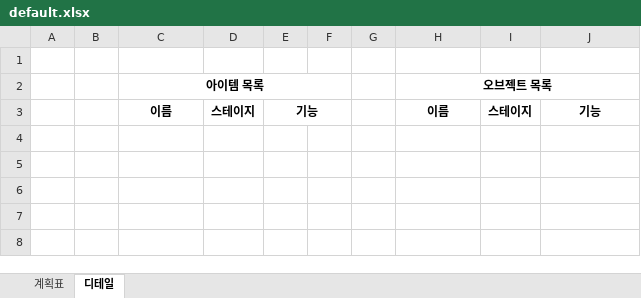
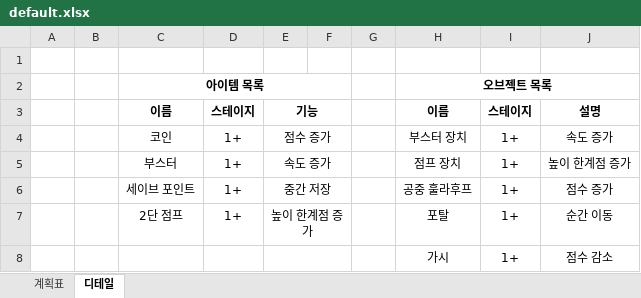
Before and after one commit to chodott/winter_project, an Excel workbook: default.xlsx, sheet 디테일, drawn as a sheet; values as stored, in another font and other column widths than the file's, no borders; the diff names each change by its address in the sheet, - before the commit and + after, or states it on an @@ line.

Commit message:
계획표 수정

```diff
--- a/default.xlsx (sheet 디테일)
+++ b/default.xlsx (sheet 디테일)
-J3: 기능
+J3: 설명
+row 4:  |  | 코인 | 1+ | 점수 증가 |  |  | 부스터 장치 | 1+ | 속도 증가
+row 5:  |  | 부스터 | 1+ | 속도 증가 |  |  | 점프 장치 | 1+ | 높이 한계점 증가
+row 6:  |  | 세이브 포인트 | 1+ | 중간 저장 |  |  | 공중 훌라후프 | 1+ | 점수 증가
+row 7:  |  | 2단 점프 | 1+ | 높이 한계점 증가 |  |  | 포탈 | 1+ | 순간 이동
+row 8:  |  |  |  |  |  |  | 가시 | 1+ | 점수 감소
```
Also changed, not shown: sheet 계획표.
